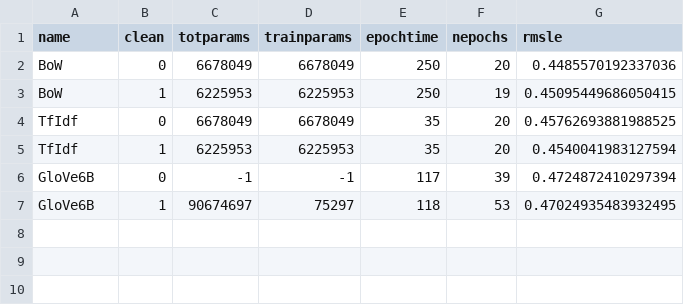
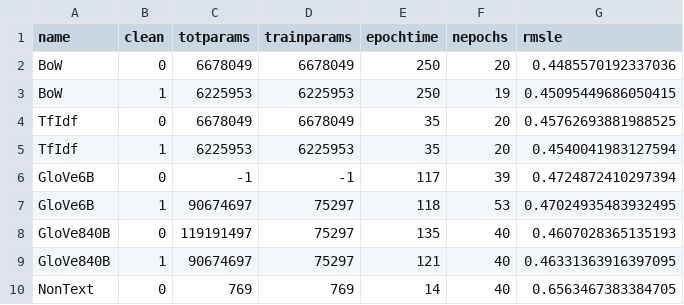
Before and after one commit to rpo19/MercariPriceSuggestionChallenge, a CSV file: final_results.csv, drawn as a sheet.

Commit message:
final results updated

```diff
--- a/final_results.csv
+++ b/final_results.csv
@@ -7 +7,4 @@ GloVe6B,0,-1,-1,117,39,0.4724872410297394
 GloVe6B,1,90674697,75297,118,53,0.47024935483932495
+GloVe840B,0,119191497,75297,135,40,0.4607028365135193
+GloVe840B,1,90674697,75297,121,40,0.46331363916397095
+NonText,0,769,769,14,40,0.6563467383384705
```
